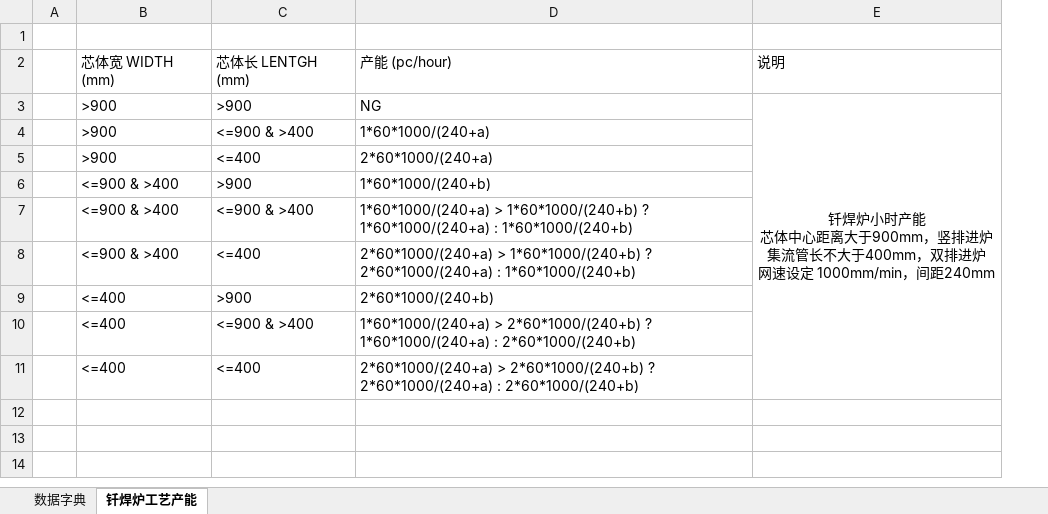
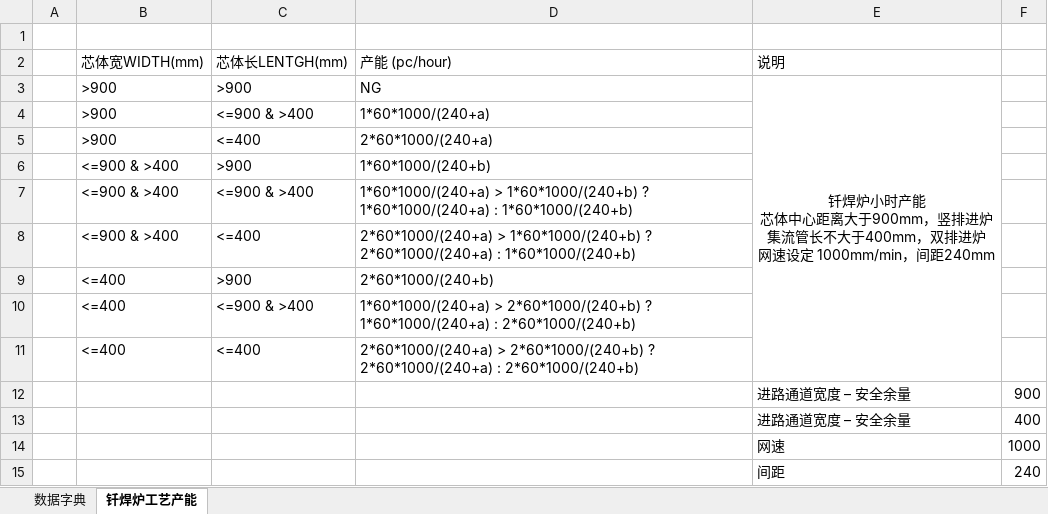
Before and after one commit to RenBwo/WeiH, an Excel workbook: salePrice/Docments/数据字典.xlsx, sheet 钎焊炉工艺产能, drawn as a sheet; values as stored, in another font and other column widths than the file's, no borders; the diff names each change by its address in the sheet, - before the commit and + after, or states it on an @@ line.

```diff
--- a/salePrice/Docments/数据字典.xlsx (sheet 钎焊炉工艺产能)
+++ b/salePrice/Docments/数据字典.xlsx (sheet 钎焊炉工艺产能)
+column F, empty
-B2: 芯体宽 WIDTH (mm)
+B2: 芯体宽WIDTH(mm)
-C2: 芯体长 LENTGH (mm)
+C2: 芯体长LENTGH(mm)
+row 12:  |  |  |  | 进路通道宽度 – 安全余量 | 900
+row 13:  |  |  |  | 进路通道宽度 – 安全余量 | 400
+row 14:  |  |  |  | 网速 | 1000
+row 15:  |  |  |  | 间距 | 240
```
Also changed, not shown: sheet 数据字典, 43 other files.
